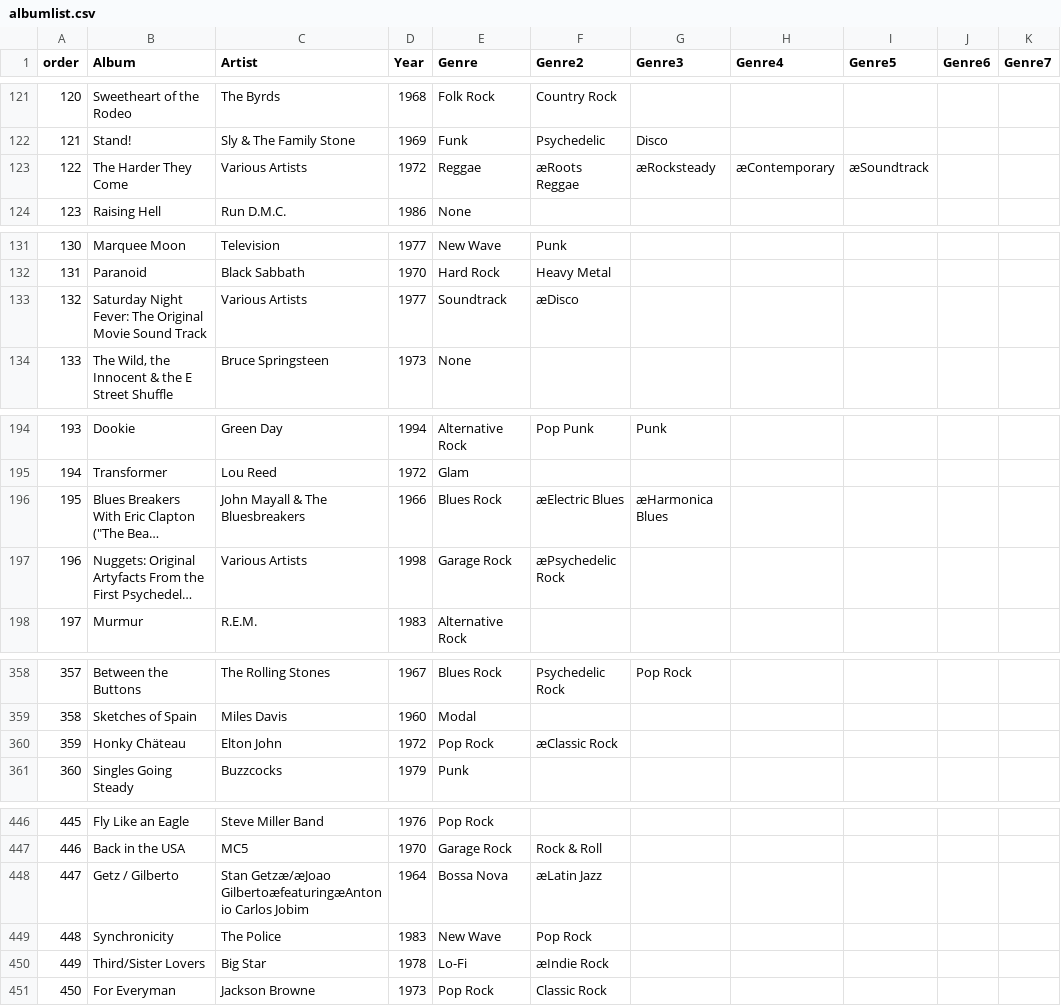
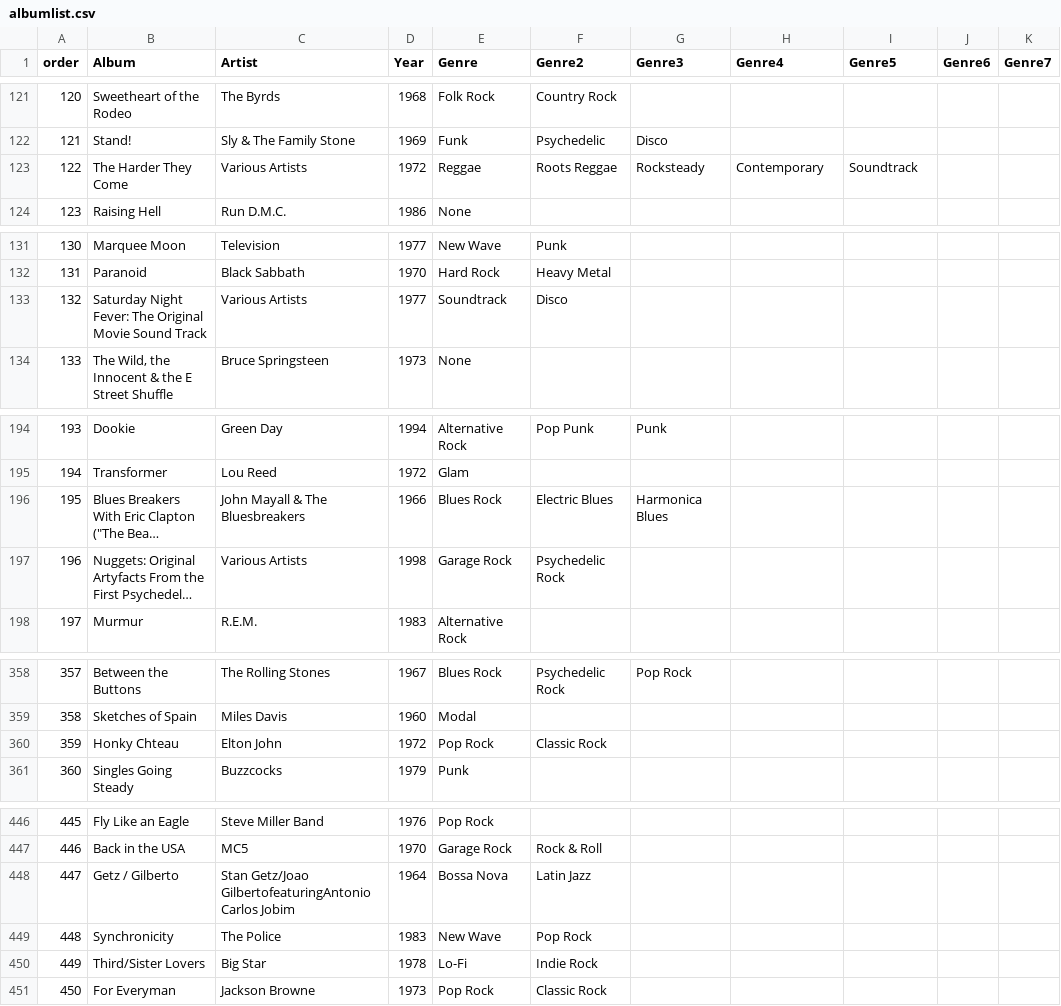
Before and after one commit to jakeFeldman/Top500Albums-CRUD-APP, a CSV file: seeds/albumlist.csv, drawn as a sheet; only a part is shown, gaps mark what is left out; long unchanged cells end in …; the diff covers the shown part only; the diff names each change by its address in the sheet, - before the commit and + after, or states it on an @@ line.

Commit message:
Seed file populates genre table

```diff
--- a/seeds/albumlist.csv
+++ b/seeds/albumlist.csv
-F123 (Genre2): æRoots Reggae
+F123 (Genre2): Roots Reggae
-G123 (Genre3): æRocksteady
+G123 (Genre3): Rocksteady
-H123 (Genre4): æContemporary
+H123 (Genre4): Contemporary
-I123 (Genre5): æSoundtrack
+I123 (Genre5): Soundtrack
-F133 (Genre2): æDisco
+F133 (Genre2): Disco
-F196 (Genre2): æElectric Blues
+F196 (Genre2): Electric Blues
-G196 (Genre3): æHarmonica Blues
+G196 (Genre3): Harmonica Blues
-F197 (Genre2): æPsychedelic Rock
+F197 (Genre2): Psychedelic Rock
-B360 (Album): Honky Chäteau
+B360 (Album): Honky Chteau
-F360 (Genre2): æClassic Rock
+F360 (Genre2): Classic Rock
-C448 (Artist): Stan Getzæ/æJoao GilbertoæfeaturingæAntonio Carlos Jobim
+C448 (Artist): Stan Getz/Joao GilbertofeaturingAntonio Carlos Jobim
-F448 (Genre2): æLatin Jazz
+F448 (Genre2): Latin Jazz
-F450 (Genre2): æIndie Rock
+F450 (Genre2): Indie Rock
```
Also changed, not shown: 1 edited cell elsewhere in this file, 3 other files.
